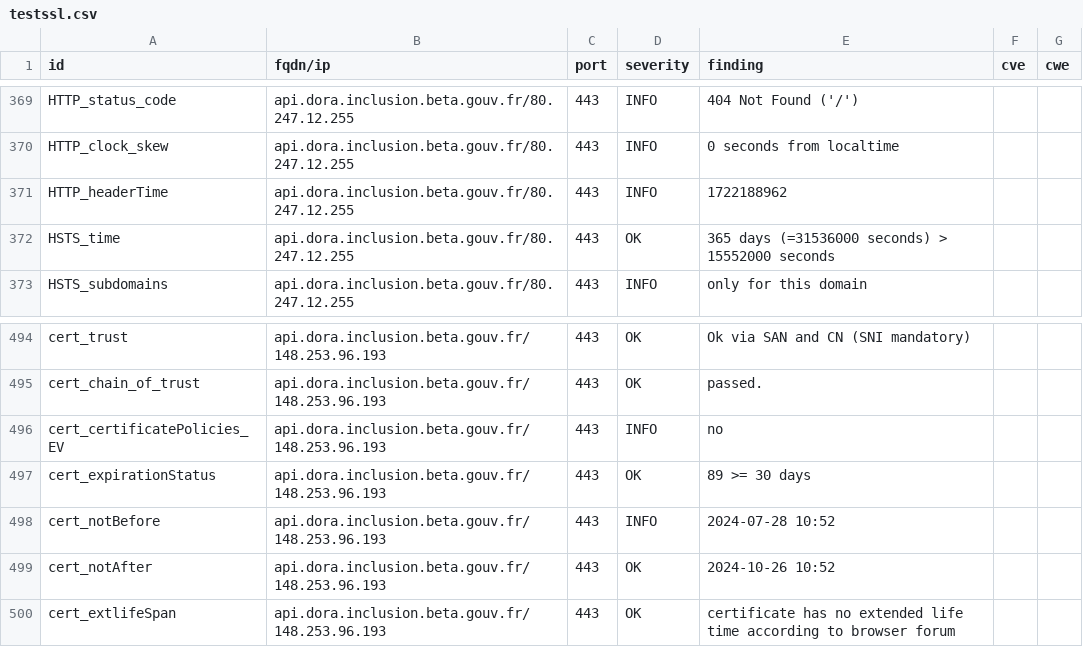
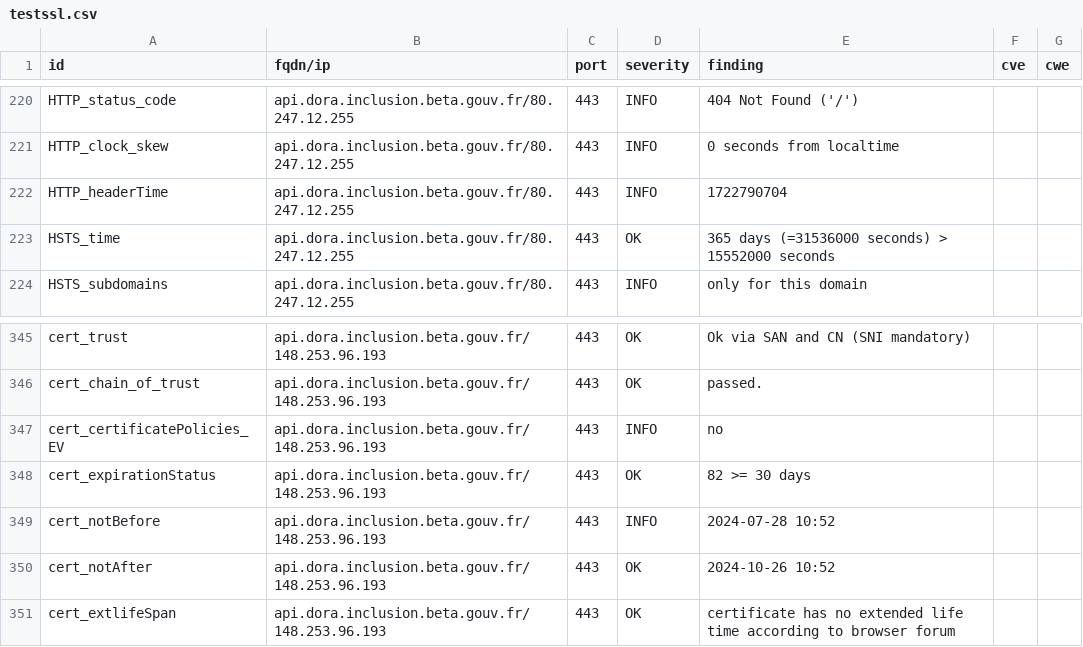
Before and after one commit to julienracine/dashlord, a CSV file: results/aHR0cHM6Ly9hcGkuZG9yYS5pbmNsdXNpb24uYmV0YS5nb3V2LmZyL3Bpbmcv/testssl.csv, drawn as a sheet; only a part is shown, gaps mark what is left out; the diff covers the shown part only.

```diff
--- a/results/aHR0cHM6Ly9hcGkuZG9yYS5pbmNsdXNpb24uYmV0YS5nb3V2LmZyL3Bpbmcv/testssl.csv
+++ b/results/aHR0cHM6Ly9hcGkuZG9yYS5pbmNsdXNpb24uYmV0YS5nb3V2LmZyL3Bpbmcv/testssl.csv
@@ -370,3 +221,3 @@
 "HTTP_clock_skew","api.dora.inclusion.beta.gouv.fr/80.247.12.255","443","INFO","0 seconds from localtime","",""
-"HTTP_headerTime","api.dora.inclusion.beta.gouv.fr/80.247.12.255","443","INFO","1722188962","",""
+"HTTP_headerTime","api.dora.inclusion.beta.gouv.fr/80.247.12.255","443","INFO","1722790704","",""
 "HSTS_time","api.dora.inclusion.beta.gouv.fr/80.247.12.255","443","OK","365 days (=31536000 seconds) > 15552000 seconds","",""
@@ -496,3 +347,3 @@
 "cert_certificatePolicies_EV","api.dora.inclusion.beta.gouv.fr/148.253.96.193","443","INFO","no","",""
-"cert_expirationStatus","api.dora.inclusion.beta.gouv.fr/148.253.96.193","443","OK","89 >= 30 days","",""
+"cert_expirationStatus","api.dora.inclusion.beta.gouv.fr/148.253.96.193","443","OK","82 >= 30 days","",""
 "cert_notBefore","api.dora.inclusion.beta.gouv.fr/148.253.96.193","443","INFO","2024-07-28 10:52","",""
```
Also changed, not shown: 2 added rows, 2 removed rows, 147 moved rows and 6 edited cells elsewhere in this file, 8 other files.
